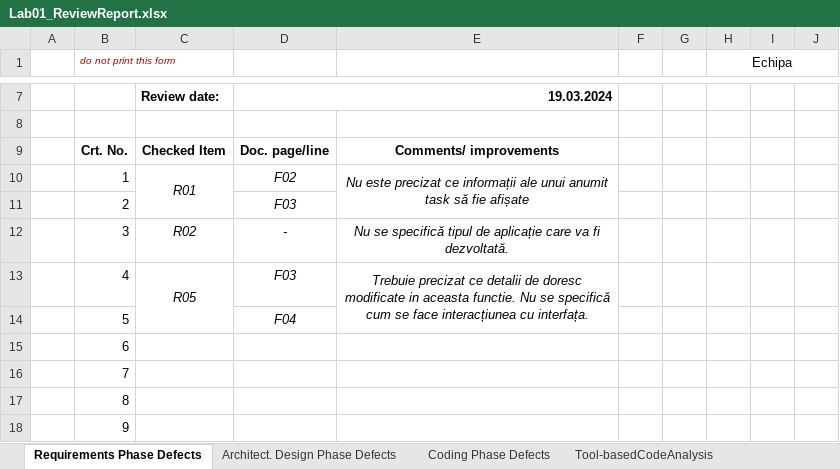
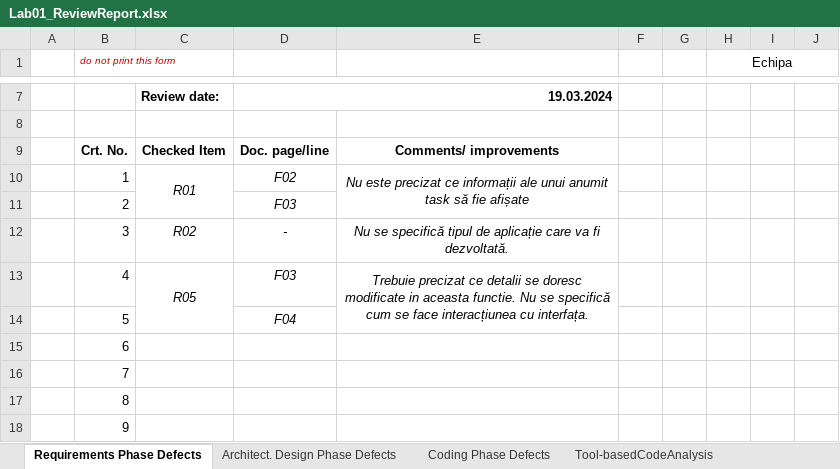
Before and after one commit to MogageNicolae/VVSS_Tasks, an Excel workbook: Docs/Lab01/Lab01_ReviewReport.xlsx, sheet Requirements Phase Defects, drawn as a sheet; only a part is shown, gaps mark what is left out; values as stored, in another font and other column widths than the file's, no borders; the diff names each change by its address in the sheet, - before the commit and + after, or states it on an @@ line.

```diff
--- a/Docs/Lab01/Lab01_ReviewReport.xlsx (sheet Requirements Phase Defects)
+++ b/Docs/Lab01/Lab01_ReviewReport.xlsx (sheet Requirements Phase Defects)
-E13: …ce detalii de doresc modificate…
+E13: …ce detalii se doresc modificate…
```
Also changed, not shown: sheet Coding Phase Defects, sheet Architect. Design Phase Defects, 33 other files.
